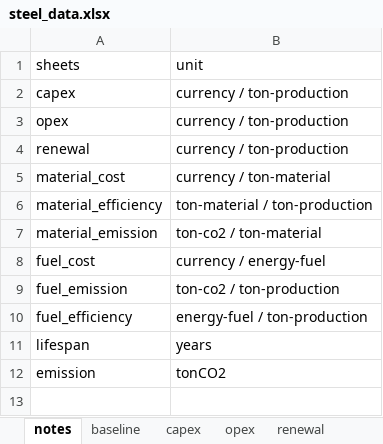
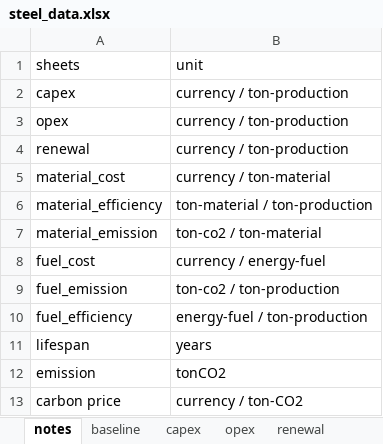
Before and after one commit to PLANiT-Institute/systempathway, an Excel workbook: database/steel_data.xlsx, sheet notes, drawn as a sheet; values as stored, in another font and other column widths than the file's, no borders; the diff names each change by its address in the sheet, - before the commit and + after, or states it on an @@ line.

Commit message:
Carbon price

```diff
--- a/database/steel_data.xlsx (sheet notes)
+++ b/database/steel_data.xlsx (sheet notes)
+row 13: carbon price | currency / ton-CO2
```
Also changed, not shown: other sheet tabs, 2 other files.
